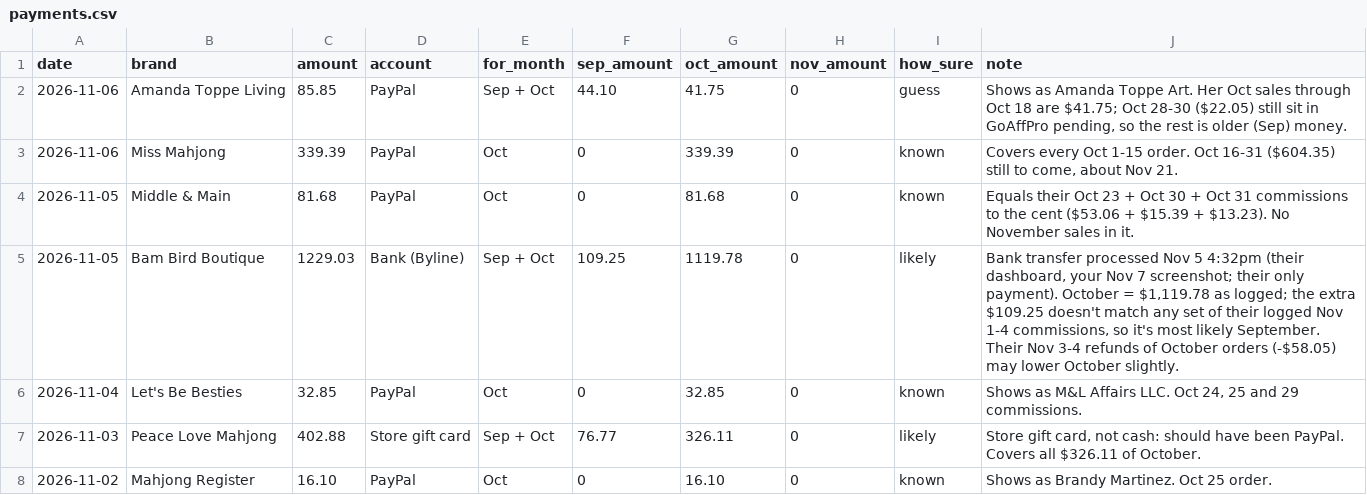
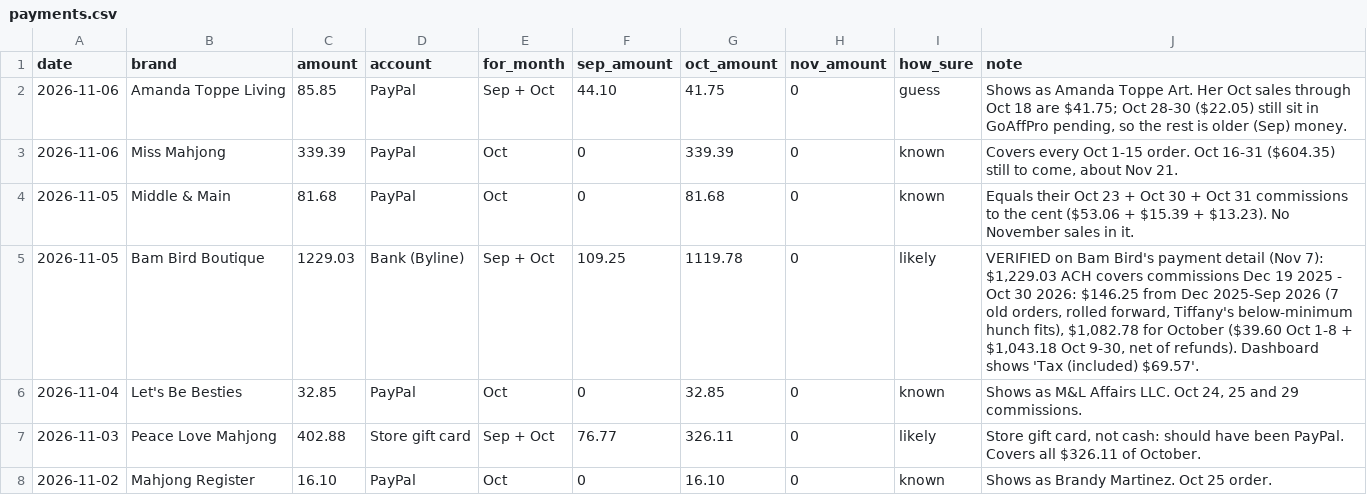
Before and after one commit to tiffanybrie/mahjmatchmaker-data, a CSV file: docs/payouts/payments.csv, drawn as a sheet; only a part is shown.

```diff
--- a/docs/payouts/payments.csv
+++ b/docs/payouts/payments.csv
@@ -4,3 +4,3 @@ date,brand,amount,account,for_month,sep_amount,oct_amount,nov_amount,how_sure,no
 2026-11-05,Middle & Main,81.68,PayPal,Oct,0,81.68,0,known,Equals their Oct 23 + Oct 30 + Oct 31 commissions to the cent ($53.06 + $15.39 + $13.23). No November sales in it.
-2026-11-05,Bam Bird Boutique,1229.03,Bank (Byline),Sep + Oct,109.25,1119.78,0,likely,"Bank transfer processed Nov 5 4:32pm (their dashboard, your Nov 7 screenshot; their only payment). October = $1,119.78 as logged; the extra $109.25 doesn't match any set of their logged Nov 1-4 commissions, so it's most likely September. Their Nov 3-4 refunds of October orders (-$58.05) may lower October slightly."
+2026-11-05,Bam Bird Boutique,1229.03,Bank (Byline),Sep + Oct,109.25,1119.78,0,likely,"VERIFIED on Bam Bird's payment detail (Nov 7): $1,229.03 ACH covers commissions Dec 19 2025 - Oct 30 2026: $146.25 from Dec 2025-Sep 2026 (7 old orders, rolled forward, Tiffany's below-minimum hunch fits), $1,082.78 for October ($39.60 Oct 1-8 + $1,043.18 Oct 9-30, net of refunds). Dashboard shows 'Tax (included) $69.57'."
 2026-11-04,Let's Be Besties,32.85,PayPal,Oct,0,32.85,0,known,"Shows as M&L Affairs LLC. Oct 24, 25 and 29 commissions."
```
Also changed, not shown: 2 other files.
